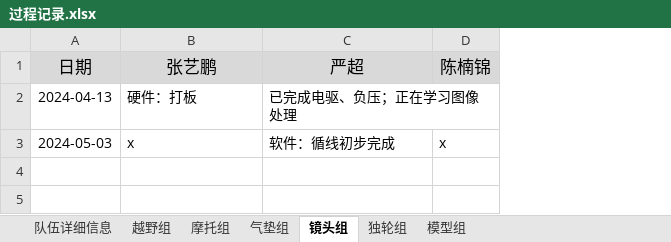
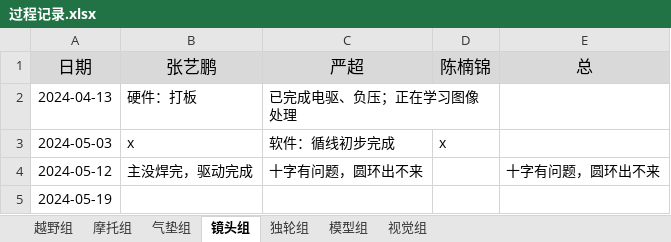
Before and after one commit to xhao79/smartcar_2024, an Excel workbook: 03备赛/过程记录.xlsx, sheet 镜头组, drawn as a sheet; values as stored, in another font and other column widths than the file's, no borders; the diff names each change by its address in the sheet, - before the commit and + after, or states it on an @@ line.

```diff
--- a/03备赛/过程记录.xlsx (sheet 镜头组)
+++ b/03备赛/过程记录.xlsx (sheet 镜头组)
-sheet tab: 队伍详细信息
+sheet tab: 视觉组
+column E (总), empty
+row 4: 2024-05-12 | 主没焊完，驱动完成 | 十字有问题，圆环出不来 |  | 十字有问题，圆环出不来
+row 5: 2024-05-19
```
Also changed, not shown: sheet 模型组, sheet 摩托组, sheet 气垫组, sheet 越野组, sheet 独轮组.
